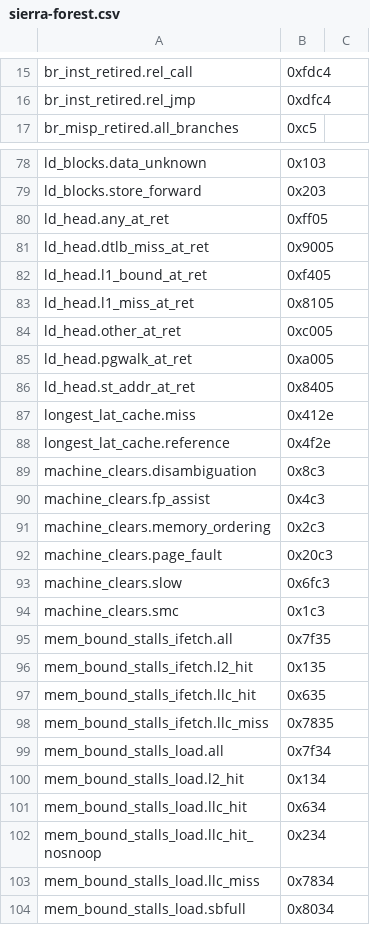
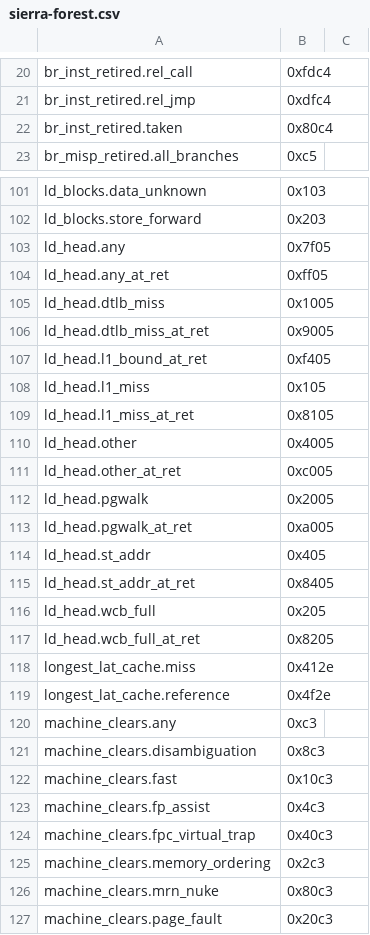
Before and after one commit to jmuehlig/perf-cpp, a CSV file: events/x86/intel/sierra-forest.csv, drawn as a sheet; only a part is shown, gaps mark what is left out; the shorter side is filled out with more unchanged rows; the diff covers the shown part only.

```diff
--- a/events/x86/intel/sierra-forest.csv
+++ b/events/x86/intel/sierra-forest.csv
@@ -16,2 +21,3 @@ br_inst_retired.rel_call, 0xfdc4
 br_inst_retired.rel_jmp, 0xdfc4
+br_inst_retired.taken, 0x80c4
 br_misp_retired.all_branches, 0xc5
@@ -79,14 +102,26 @@ ld_blocks.data_unknown, 0x103
 ld_blocks.store_forward, 0x203
+ld_head.any, 0x7f05
 ld_head.any_at_ret, 0xff05
+ld_head.dtlb_miss, 0x1005
 ld_head.dtlb_miss_at_ret, 0x9005
 ld_head.l1_bound_at_ret, 0xf405
+ld_head.l1_miss, 0x105
 ld_head.l1_miss_at_ret, 0x8105
+ld_head.other, 0x4005
 ld_head.other_at_ret, 0xc005
+ld_head.pgwalk, 0x2005
 ld_head.pgwalk_at_ret, 0xa005
+ld_head.st_addr, 0x405
 ld_head.st_addr_at_ret, 0x8405
+ld_head.wcb_full, 0x205
+ld_head.wcb_full_at_ret, 0x8205
 longest_lat_cache.miss, 0x412e
 longest_lat_cache.reference, 0x4f2e
+machine_clears.any, 0xc3
 machine_clears.disambiguation, 0x8c3
+machine_clears.fast, 0x10c3
 machine_clears.fp_assist, 0x4c3
+machine_clears.fpc_virtual_trap, 0x40c3
 machine_clears.memory_ordering, 0x2c3
+machine_clears.mrn_nuke, 0x80c3
 machine_clears.page_fault, 0x20c3
```
Also changed, not shown: 29 added rows and 2 edited cells elsewhere in this file, events/x86/amd/zen-5.csv, events/x86/intel/alder-lake.csv, 40 other files.
